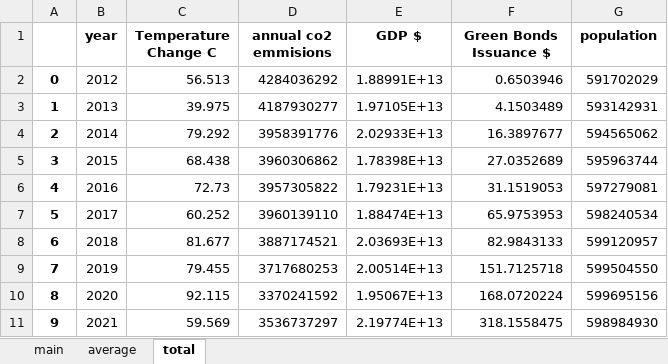
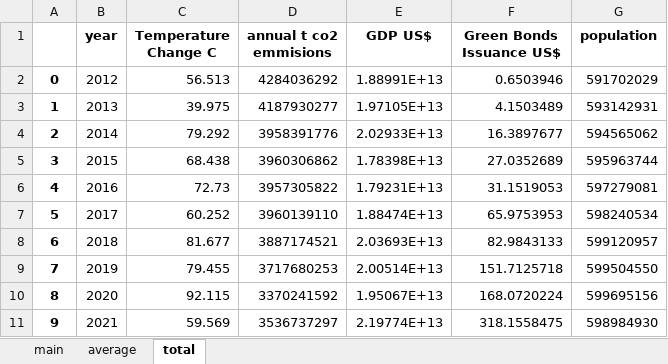
Before and after one commit to TrulsST/VisualAnalytics, an Excel workbook: data/main.xlsx, sheet total, drawn as a sheet; values as stored, in another font and other column widths than the file's, no borders; the diff names each change by its address in the sheet, - before the commit and + after, or states it on an @@ line.

```diff
--- a/data/main.xlsx (sheet total)
+++ b/data/main.xlsx (sheet total)
-D1: annual co2 emmisions
+D1: annual t co2 emmisions
-E1: GDP $
+E1: GDP US$
-F1: Green Bonds Issuance $
+F1: Green Bonds Issuance US$
```
Also changed, not shown: sheet average, sheet main, 4 other files.
